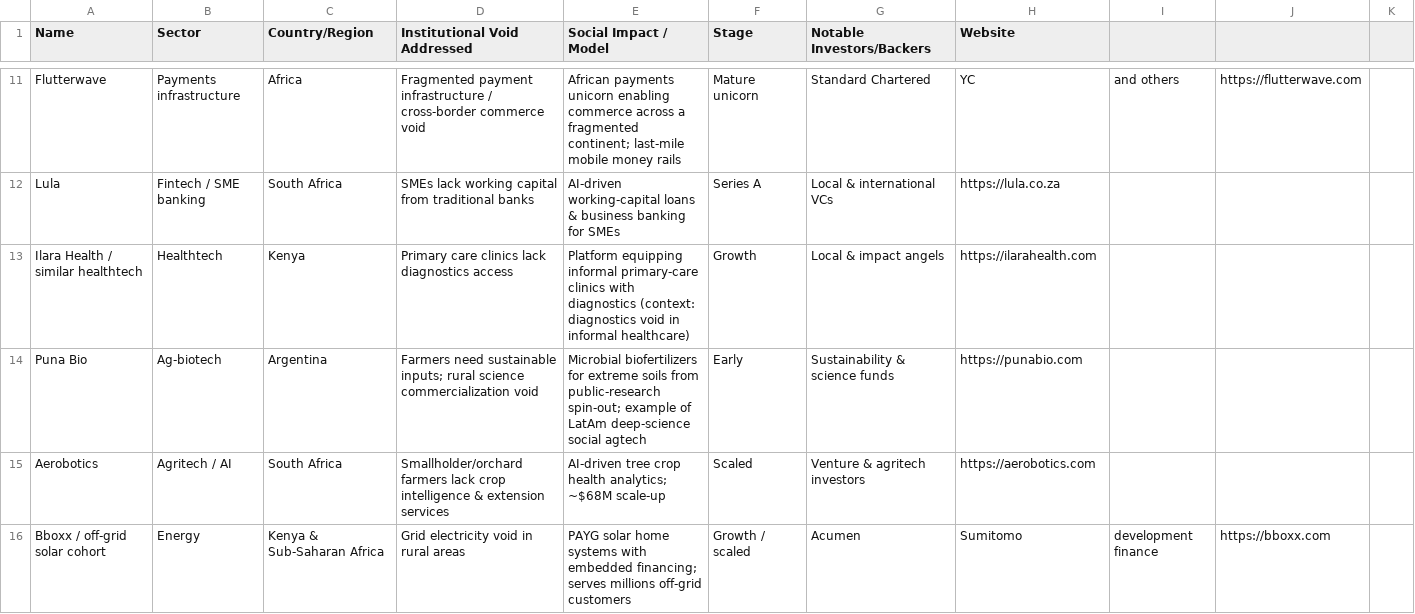
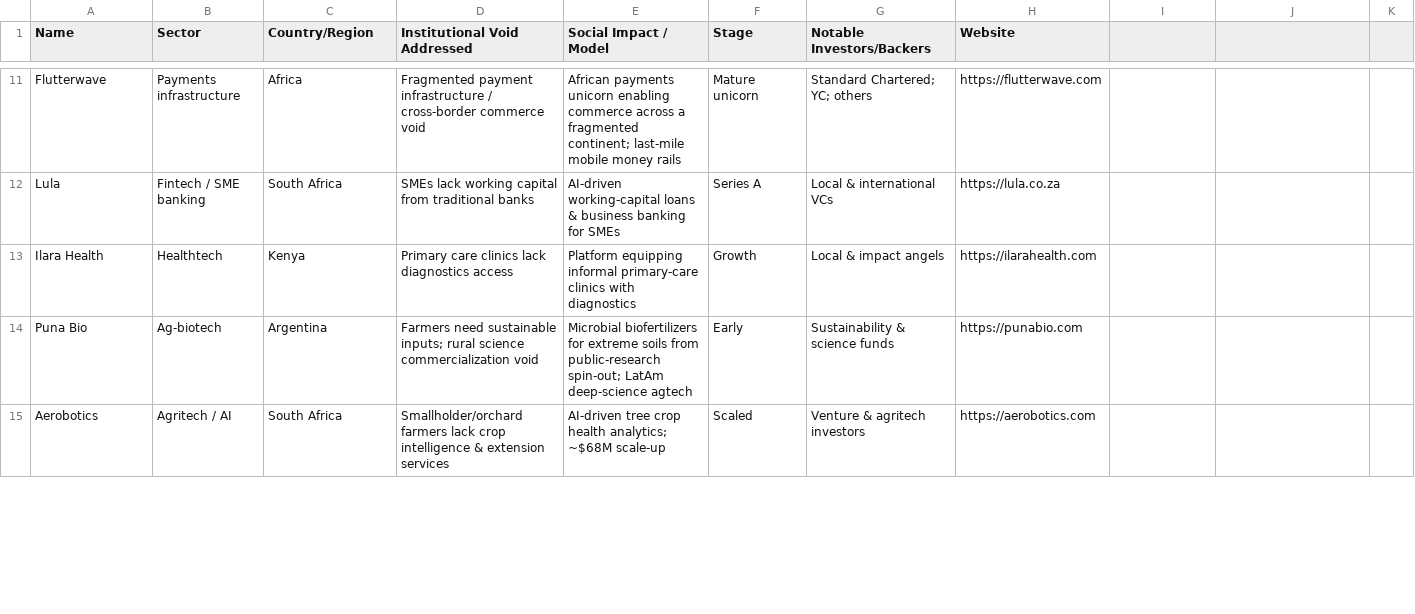
Before and after one commit to kadlekayi/angel-invest, a CSV file: startups.csv, drawn as a sheet; only a part is shown, gaps mark what is left out; removed rows and columns are numbered as before the commit, all else as after; the diff covers the shown part only; the diff names each change by its address in the sheet, - before the commit and + after, or states it on an @@ line.

Commit message:
Add web dashboard (fixes Netlify 404) + repair CSV data integrity
Web dashboard (web/):
- index.html: static single-page dashboard - searchable/filterable cards for startups & investors,
  institutional-void clusters view, SDG filter chips, stats header; dark theme, zero dependencies
- export_json.py: exports tracker.db to data.json for the browser
- data.json: full relational export (32 startups, 23 investors, 22 voids, 21 edges)

Data integrity repair:
- CSVs had unquoted commas causing column shifts (e.g., Acceso website='Acumen portfolio')
- Rebuilt startups.csv & investors.csv with proper quoting; renamed 'Ilara Health / similar healthtech'
  and 'Bboxx / off-grid solar cohort' to clean names; fixed build_db.py mapping keys
- Verified: zero malformed rows, zero bad website fields, 21 investment edges intact

Pipeline: CSVs -> build_db.py -> tracker.db -> export_json.py -> data.json -> index.html

```diff
--- a/startups.csv
+++ b/startups.csv
-G11 (Notable Investors/Backers): Standard Chartered
+G11 (Notable Investors/Backers): Standard Chartered; YC; others
-H11 (Website): YC
+H11 (Website): https://flutterwave.com
-I11: and others
+I11: (empty)
-J11: https://flutterwave.com
+J11: (empty)
-A13 (Name): Ilara Health / similar healthtech
+A13 (Name): Ilara Health
-E13 (Social Impact / Model): …with diagnostics (context: diagnostics void in informal healthcare)
+E13 (Social Impact / Model): …with diagnostics
-E14 (Social Impact / Model): …public-research spin-out; example of LatAm deep-science social agtech
+E14 (Social Impact / Model): …public-research spin-out; LatAm deep-science agtech
-row 16: Bboxx / off-grid solar cohort | Energy | Kenya & Sub-Saharan Africa | Grid electricity void in rural areas | PAYG solar home systems with embedded financing; serves millions off-grid customers | Growth / scaled | Acumen | Sumitomo | development finance | https://bboxx.com
```
Also changed, not shown: 1 added row and 60 edited cells elsewhere in this file, investors.csv, 5 other files.
